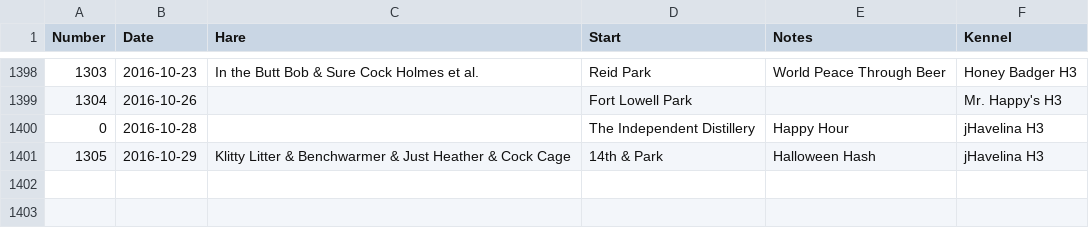
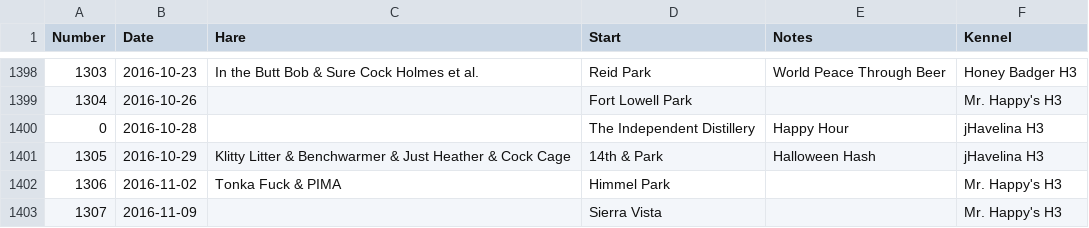
Before and after one commit to weaverba137/weaverba137.github.io, a CSV file: lib/hashes.csv, drawn as a sheet; only a part is shown, gaps mark what is left out.

Commit message:
add hashes

```diff
--- a/lib/hashes.csv
+++ b/lib/hashes.csv
@@ -1401 +1401,3 @@ Number,Date,Hare,Start,Notes,Kennel
 1305,2016-10-29,Klitty Litter & Benchwarmer & Just Heather & Cock Cage,14th & Park,Halloween Hash,jHavelina H3
+1306,2016-11-02,Tonka Fuck & PIMA,Himmel Park,,Mr. Happy's H3
+1307,2016-11-09,,Sierra Vista,,Mr. Happy's H3
```
